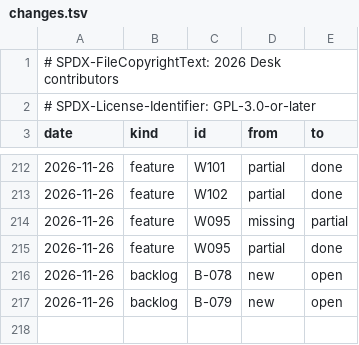
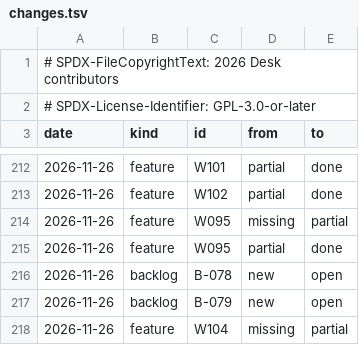
Before and after one commit to brahm/desk, a TSV file: docs/dashboard/changes.tsv, drawn as a sheet; only a part is shown, gaps mark what is left out.

```diff
--- a/docs/dashboard/changes.tsv
+++ b/docs/dashboard/changes.tsv
@@ -217 +217,2 @@ date	kind	id	from	to
 2026-11-26	backlog	B-079	new	open
+2026-11-26	feature	W104	missing	partial
```
Also changed, not shown: docs/dashboard/history.tsv, docs/dashboard/snapshot.tsv.
